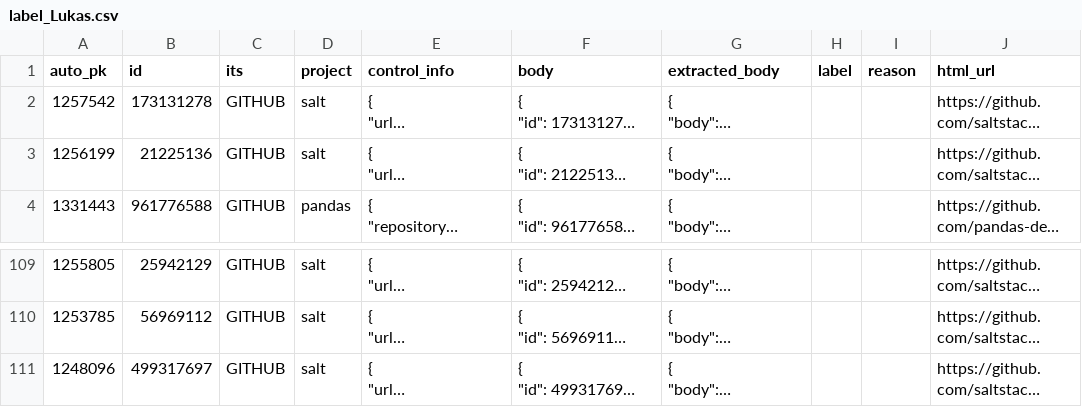
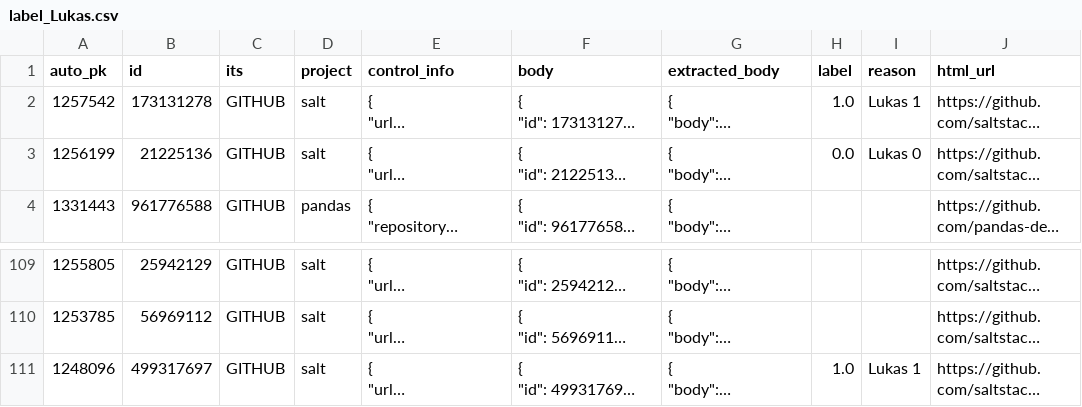
Before and after one commit to ttasnim68/LLM_label_app, a CSV file: dataset/label_Lukas.csv, drawn as a sheet; only a part is shown, gaps mark what is left out; long unchanged cells end in …; the diff names each change by its address in the sheet, - before the commit and + after, or states it on an @@ line.

Commit message:
Update dataset with new labels and reasons

```diff
--- a/dataset/label_Lukas.csv
+++ b/dataset/label_Lukas.csv
-H2 (label): (empty)
+H2 (label): 1.0
-I2 (reason): (empty)
+I2 (reason): Lukas 1
-H3 (label): (empty)
+H3 (label): 0.0
-I3 (reason): (empty)
+I3 (reason): Lukas 0
-H111 (label): (empty)
+H111 (label): 1.0
-I111 (reason): (empty)
+I111 (reason): Lukas 1
```
